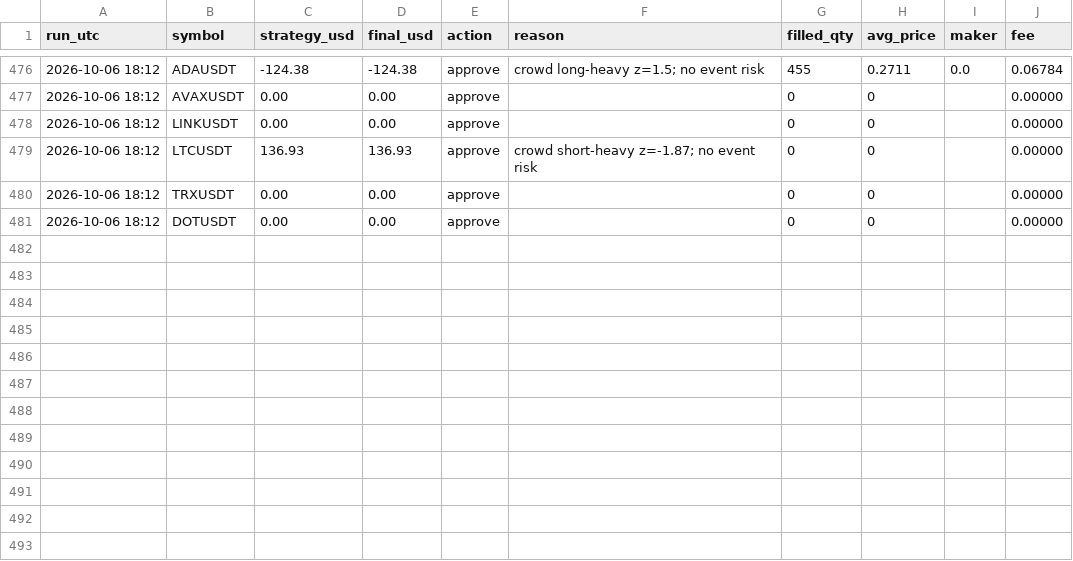
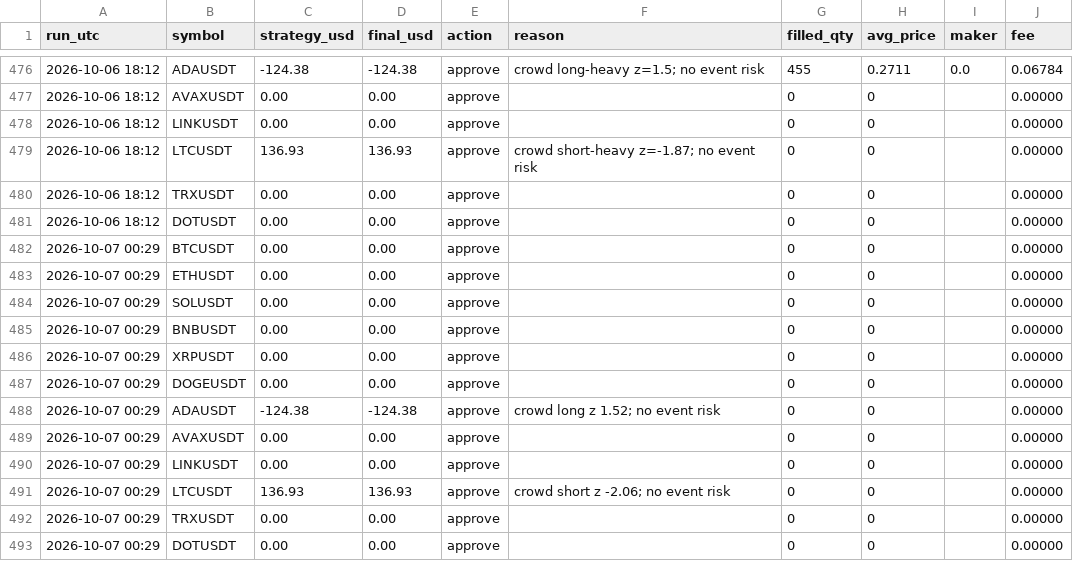
Before and after one commit to ahmedashrafk13/trading-bot, a CSV file: memory/V9-LOG.csv, drawn as a sheet; only a part is shown, gaps mark what is left out.

```diff
--- a/memory/V9-LOG.csv
+++ b/memory/V9-LOG.csv
@@ -481 +481,13 @@ run_utc,symbol,strategy_usd,final_usd,action,reason,filled_qty,avg_price,maker,f
 2026-10-06 18:12,DOTUSDT,0.00,0.00,approve,,0,0,,0.00000
+2026-10-07 00:29,BTCUSDT,0.00,0.00,approve,,0,0,,0.00000
+2026-10-07 00:29,ETHUSDT,0.00,0.00,approve,,0,0,,0.00000
+2026-10-07 00:29,SOLUSDT,0.00,0.00,approve,,0,0,,0.00000
+2026-10-07 00:29,BNBUSDT,0.00,0.00,approve,,0,0,,0.00000
+2026-10-07 00:29,XRPUSDT,0.00,0.00,approve,,0,0,,0.00000
+2026-10-07 00:29,DOGEUSDT,0.00,0.00,approve,,0,0,,0.00000
+2026-10-07 00:29,ADAUSDT,-124.38,-124.38,approve,crowd long z 1.52; no event risk,0,0,,0.00000
+2026-10-07 00:29,AVAXUSDT,0.00,0.00,approve,,0,0,,0.00000
+2026-10-07 00:29,LINKUSDT,0.00,0.00,approve,,0,0,,0.00000
+2026-10-07 00:29,LTCUSDT,136.93,136.93,approve,crowd short z -2.06; no event risk,0,0,,0.00000
+2026-10-07 00:29,TRXUSDT,0.00,0.00,approve,,0,0,,0.00000
+2026-10-07 00:29,DOTUSDT,0.00,0.00,approve,,0,0,,0.00000
```
Also changed, not shown: 4 other files.
